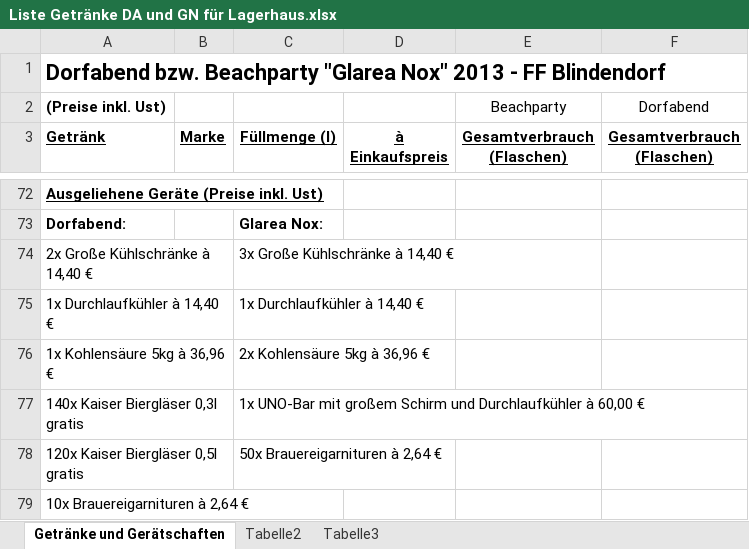
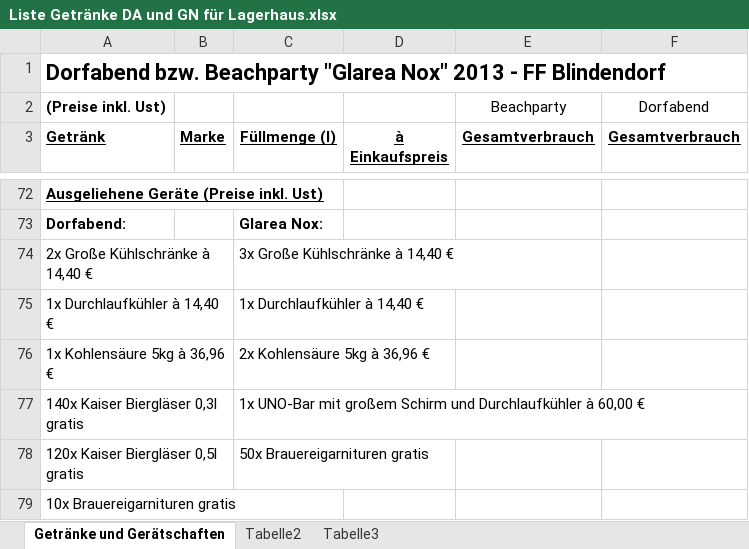
Before and after one commit to Balestrano/glarea-nox, an Excel workbook: 2014/Getränke/Liste Getränke DA und GN für Lagerhaus.xlsx, sheet Getränke und Gerätschaften, drawn as a sheet; only a part is shown, gaps mark what is left out; values as stored, in another font and other column widths than the file's, no borders; the diff names each change by its address in the sheet, - before the commit and + after, or states it on an @@ line.

```diff
--- a/2014/Getränke/Liste Getränke DA und GN für Lagerhaus.xlsx (sheet Getränke und Gerätschaften)
+++ b/2014/Getränke/Liste Getränke DA und GN für Lagerhaus.xlsx (sheet Getränke und Gerätschaften)
-E3: Gesamtverbrauch (Flaschen)
+E3: Gesamtverbrauch
-F3: Gesamtverbrauch (Flaschen)
+F3: Gesamtverbrauch
-C78 (Füllmenge (l)): 50x Brauereigarnituren à 2,64 €
+C78 (Füllmenge (l)): 50x Brauereigarnituren gratis
-A79 (Getränk): 10x Brauereigarnituren à 2,64 €
+A79 (Getränk): 10x Brauereigarnituren gratis
```
